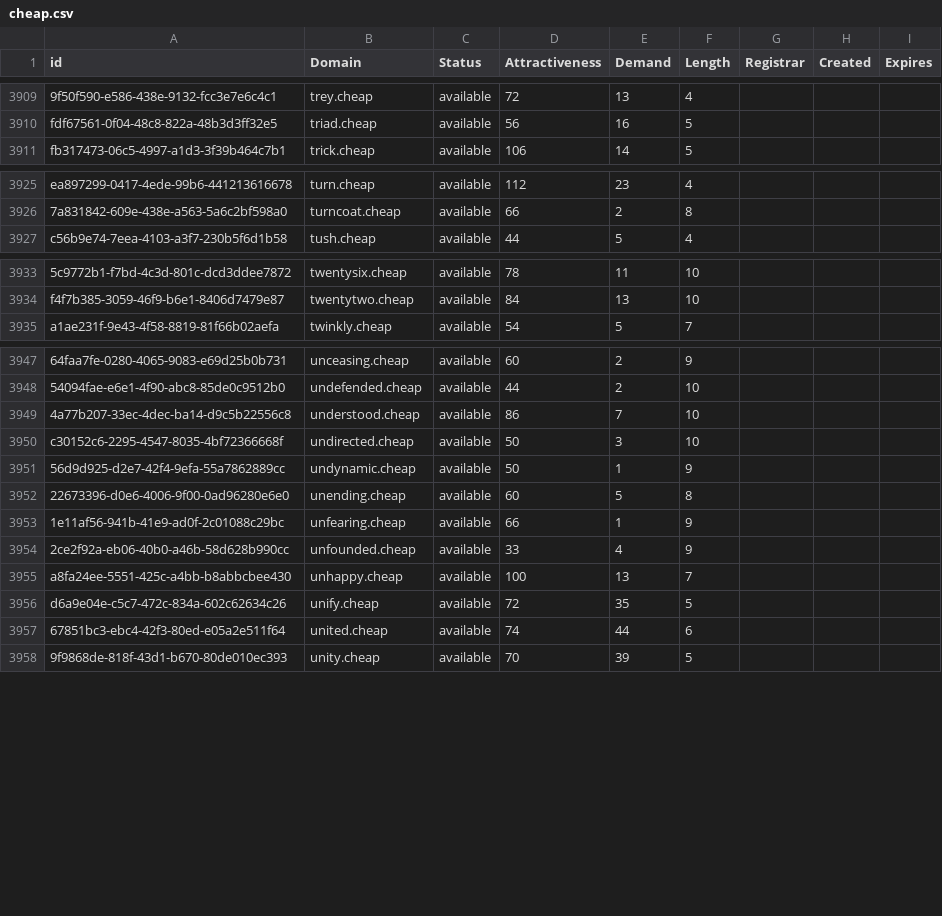
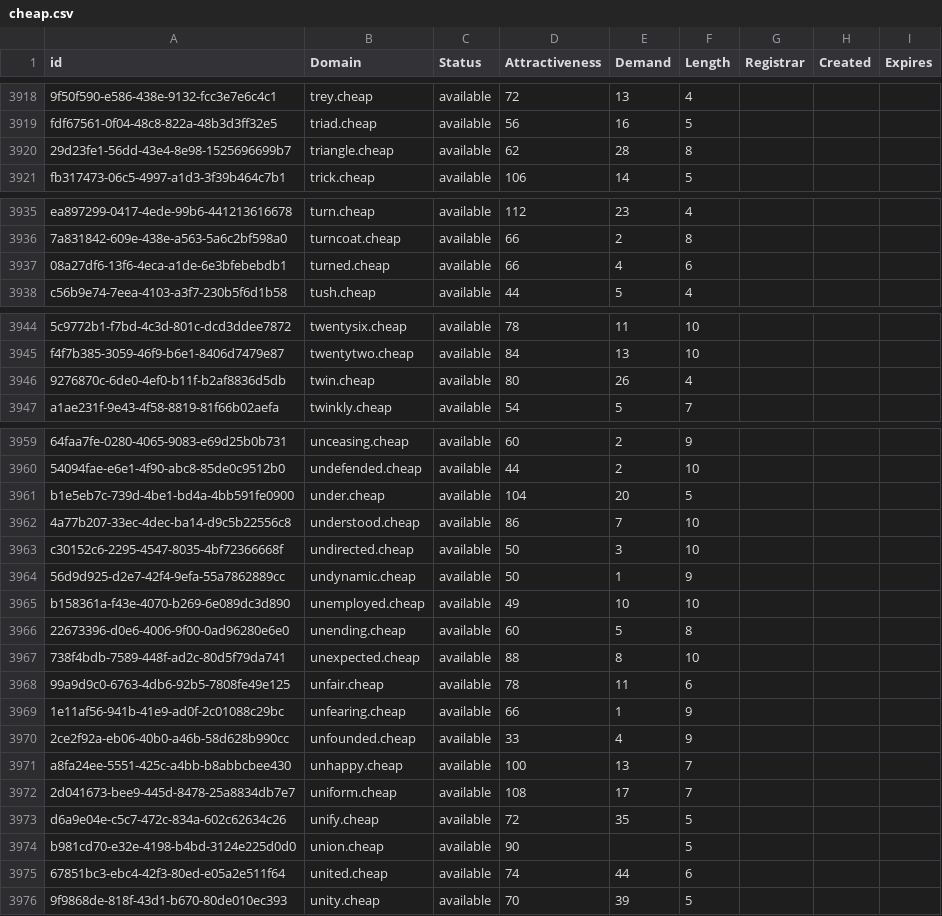
Before and after one commit to UniqueDomains/cheap-oneword-domains, a CSV file: cheap.csv, drawn as a sheet; only a part is shown, gaps mark what is left out; the diff covers the shown part only; the diff names each change by its address in the sheet, - before the commit and + after, or states it on an @@ line.

```diff
--- a/cheap.csv
+++ b/cheap.csv
+row 3920: 29d23fe1-56dd-43e4-8e98-1525696699b7 | triangle.cheap | available | 62 | 28 | 8
+row 3937: 08a27df6-13f6-4eca-a1de-6e3bfebebdb1 | turned.cheap | available | 66 | 4 | 6
+row 3946: 9276870c-6de0-4ef0-b11f-b2af8836d5db | twin.cheap | available | 80 | 26 | 4
+row 3961: b1e5eb7c-739d-4be1-bd4a-4bb591fe0900 | under.cheap | available | 104 | 20 | 5
+row 3965: b158361a-f43e-4070-b269-6e089dc3d890 | unemployed.cheap | available | 49 | 10 | 10
+row 3967: 738f4bdb-7589-448f-ad2c-80d5f79da741 | unexpected.cheap | available | 88 | 8 | 10
+row 3968: 99a9d9c0-6763-4db6-92b5-7808fe49e125 | unfair.cheap | available | 78 | 11 | 6
+row 3972: 2d041673-bee9-445d-8478-25a8834db7e7 | uniform.cheap | available | 108 | 17 | 7
+row 3974: b981cd70-e32e-4198-b4bd-3124e225d0d0 | union.cheap | available | 90 |  | 5
```
Also changed, not shown: 9 added rows and 36 edited cells elsewhere in this file, 2 other files.
